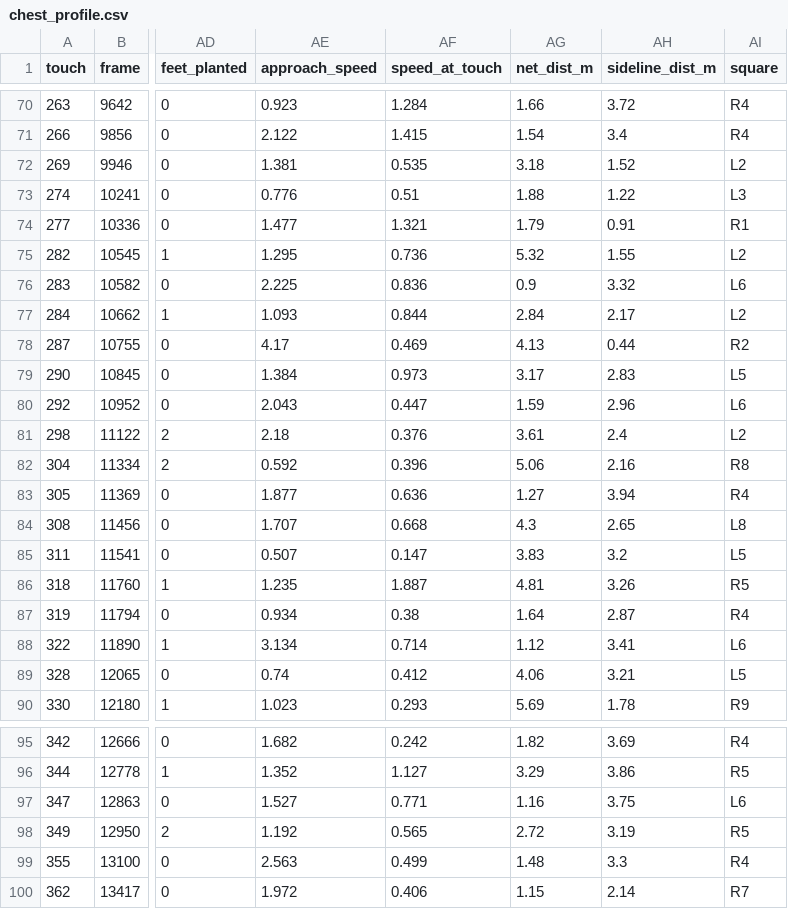
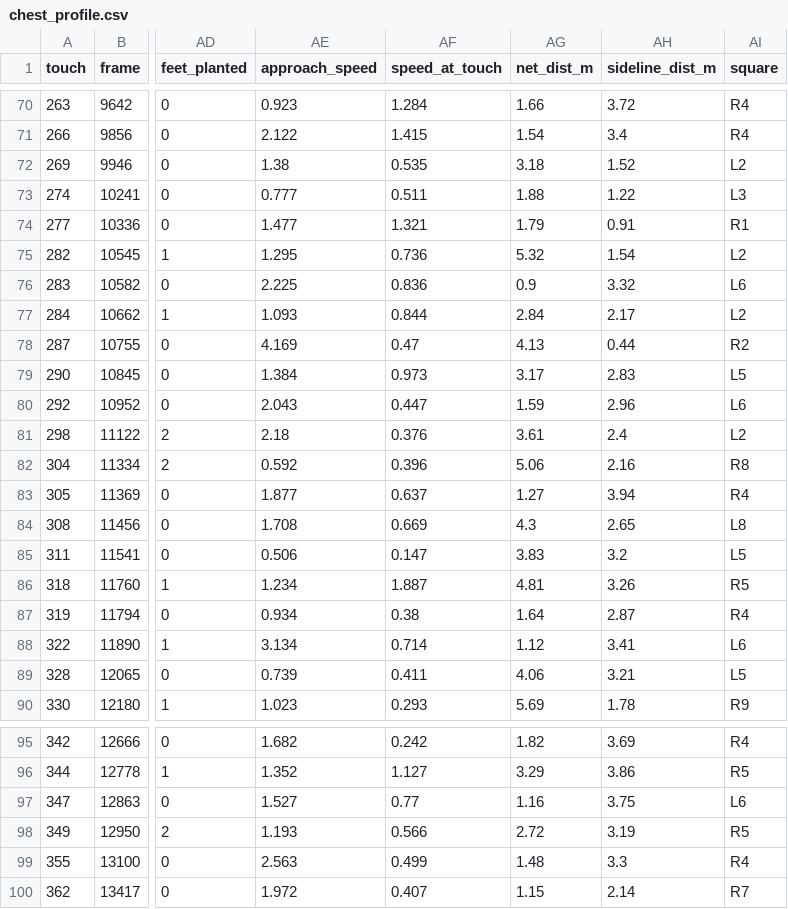
Before and after one commit to tomerzi/fotevolley, a CSV file: data/analysis/chest_profile.csv, drawn as a sheet; only a part is shown, gaps mark what is left out; the diff covers the shown part only; the diff names each change by its address in the sheet, - before the commit and + after, or states it on an @@ line.

```diff
--- a/data/analysis/chest_profile.csv
+++ b/data/analysis/chest_profile.csv
-AE72 (approach_speed): 1.381
+AE72 (approach_speed): 1.38
-AE73 (approach_speed): 0.776
+AE73 (approach_speed): 0.777
-AF73 (speed_at_touch): 0.51
+AF73 (speed_at_touch): 0.511
-AH75 (sideline_dist_m): 1.55
+AH75 (sideline_dist_m): 1.54
-AE78 (approach_speed): 4.17
+AE78 (approach_speed): 4.169
-AF78 (speed_at_touch): 0.469
+AF78 (speed_at_touch): 0.47
-AF83 (speed_at_touch): 0.636
+AF83 (speed_at_touch): 0.637
-AE84 (approach_speed): 1.707
+AE84 (approach_speed): 1.708
-AF84 (speed_at_touch): 0.668
+AF84 (speed_at_touch): 0.669
-AE85 (approach_speed): 0.507
+AE85 (approach_speed): 0.506
-AE86 (approach_speed): 1.235
+AE86 (approach_speed): 1.234
-AE89 (approach_speed): 0.74
+AE89 (approach_speed): 0.739
-AF89 (speed_at_touch): 0.412
+AF89 (speed_at_touch): 0.411
-AF97 (speed_at_touch): 0.771
+AF97 (speed_at_touch): 0.77
-AE98 (approach_speed): 1.192
+AE98 (approach_speed): 1.193
-AF98 (speed_at_touch): 0.565
+AF98 (speed_at_touch): 0.566
-AF100 (speed_at_touch): 0.406
+AF100 (speed_at_touch): 0.407
```
Also changed, not shown: 25 edited cells elsewhere in this file, data/analysis/player_speed_rallies_v3.csv, data/analysis/reaction_times_0_749.csv, 11 other files.
